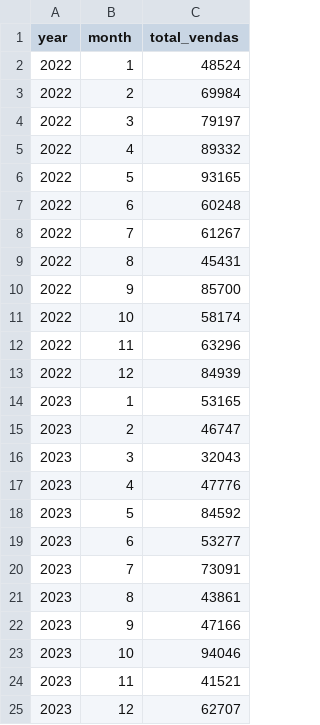
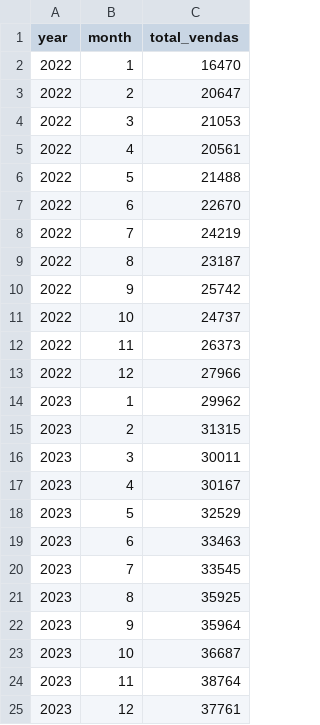
Before and after one commit to M4vericksm/AnalisysDB, a CSV file: data mining (previsão de vendas)/vendas_mensais.csv, drawn as a sheet.

Commit message:
add olap e att previsão de vendas

```diff
--- a/data mining (previsão de vendas)/vendas_mensais.csv
+++ b/data mining (previsão de vendas)/vendas_mensais.csv
@@ -1,25 +1,25 @@
 "year","month","total_vendas"
-2022,1,"48524"
-2022,2,"69984"
-2022,3,"79197"
-2022,4,"89332"
-2022,5,"93165"
-2022,6,"60248"
-2022,7,"61267"
-2022,8,"45431"
-2022,9,"85700"
-2022,10,"58174"
-2022,11,"63296"
-2022,12,"84939"
-2023,1,"53165"
-2023,2,"46747"
-2023,3,"32043"
-2023,4,"47776"
-2023,5,"84592"
-2023,6,"53277"
-2023,7,"73091"
-2023,8,"43861"
-2023,9,"47166"
-2023,10,"94046"
-2023,11,"41521"
-2023,12,"62707"
+2022,1,"16470"
+2022,2,"20647"
+2022,3,"21053"
+2022,4,"20561"
+2022,5,"21488"
+2022,6,"22670"
+2022,7,"24219"
+2022,8,"23187"
+2022,9,"25742"
+2022,10,"24737"
+2022,11,"26373"
+2022,12,"27966"
+2023,1,"29962"
+2023,2,"31315"
+2023,3,"30011"
+2023,4,"30167"
+2023,5,"32529"
+2023,6,"33463"
+2023,7,"33545"
+2023,8,"35925"
+2023,9,"35964"
+2023,10,"36687"
+2023,11,"38764"
+2023,12,"37761"
```
Also changed, not shown: 7 other files.
